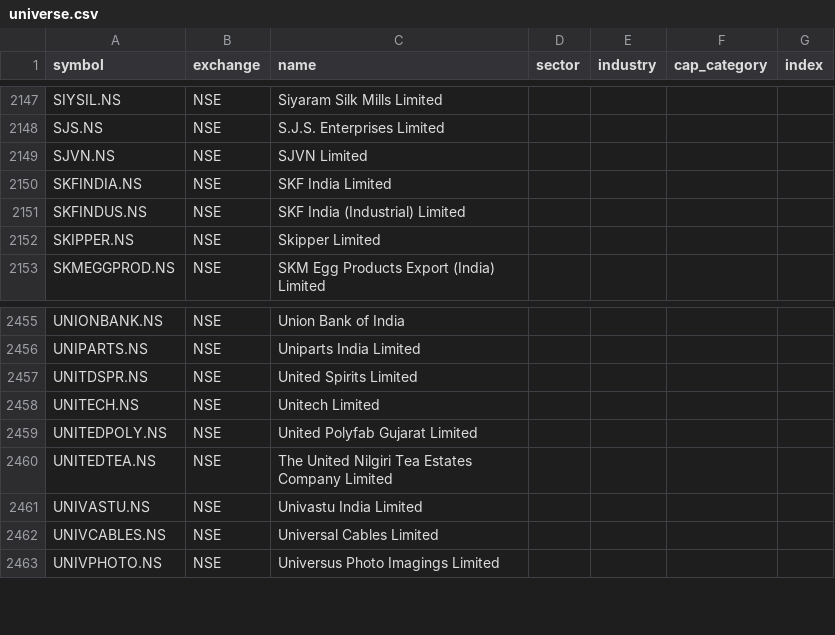
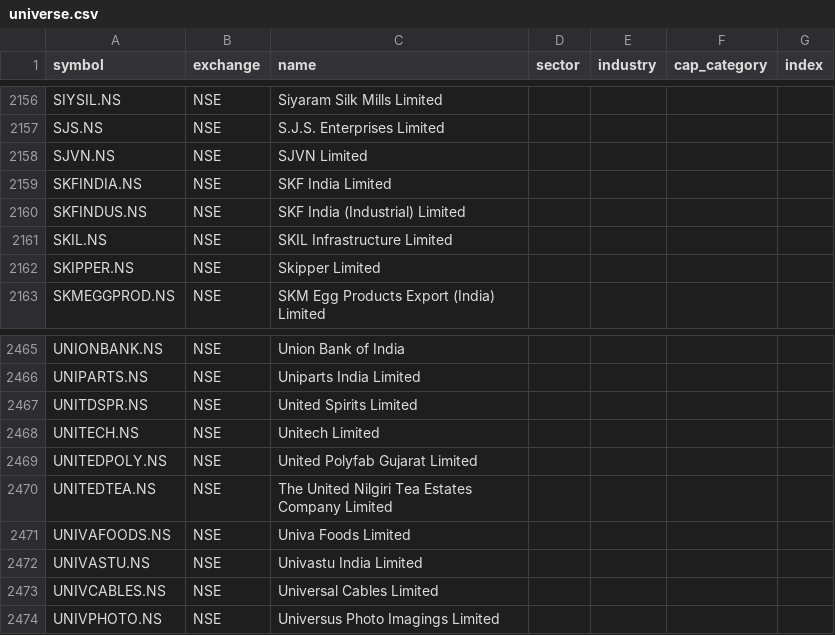
Before and after one commit to djjay0786-tech/Stocksob-fvg-telegram-scanner, a CSV file: universe.csv, drawn as a sheet; only a part is shown, gaps mark what is left out; the diff covers the shown part only.

```diff
--- a/universe.csv
+++ b/universe.csv
@@ -2151,2 +2160,3 @@ SKFINDIA.NS,NSE,SKF India Limited,,,,
 SKFINDUS.NS,NSE,SKF India (Industrial) Limited,,,,
+SKIL.NS,NSE,SKIL Infrastructure Limited,,,,
 SKIPPER.NS,NSE,Skipper Limited,,,,
@@ -2460,2 +2470,3 @@ UNITEDPOLY.NS,NSE,United Polyfab Gujarat Limited,,,,
 UNITEDTEA.NS,NSE,The United Nilgiri Tea Estates Company Limited,,,,
+UNIVAFOODS.NS,NSE,Univa Foods Limited,,,,
 UNIVASTU.NS,NSE,Univastu India Limited,,,,
```
Also changed, not shown: 10 added rows and 1 removed row elsewhere in this file.
